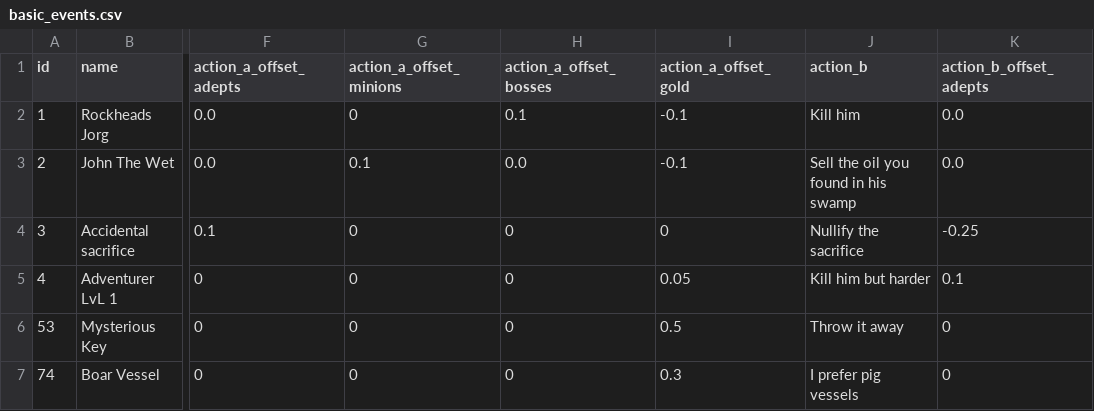
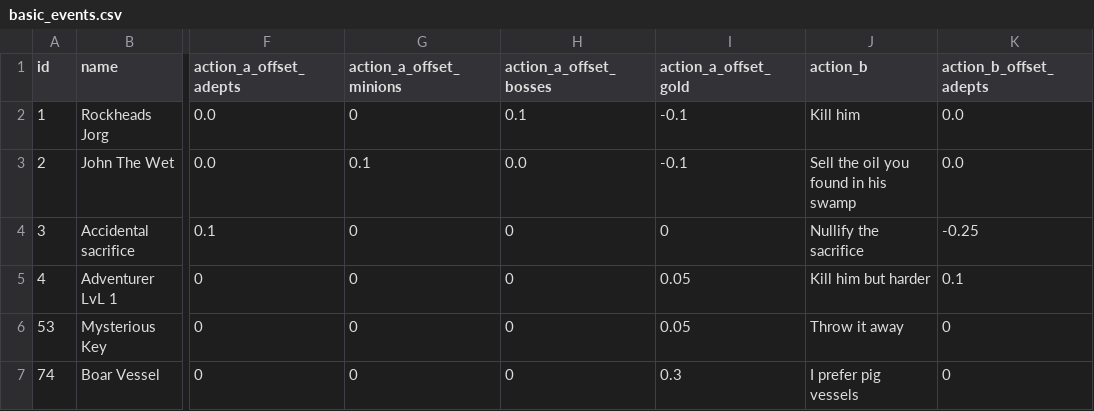
Before and after one commit to DiasporaGames/Dungeon-Legacy-Events, a CSV file: basic_events.csv, drawn as a sheet; only a part is shown, gaps mark what is left out; the diff names each change by its address in the sheet, - before the commit and + after, or states it on an @@ line.

Commit message:
Update basic_events.csv

```diff
--- a/basic_events.csv
+++ b/basic_events.csv
-I6 (action_a_offset_gold): 0.5
+I6 (action_a_offset_gold): 0.05
```
